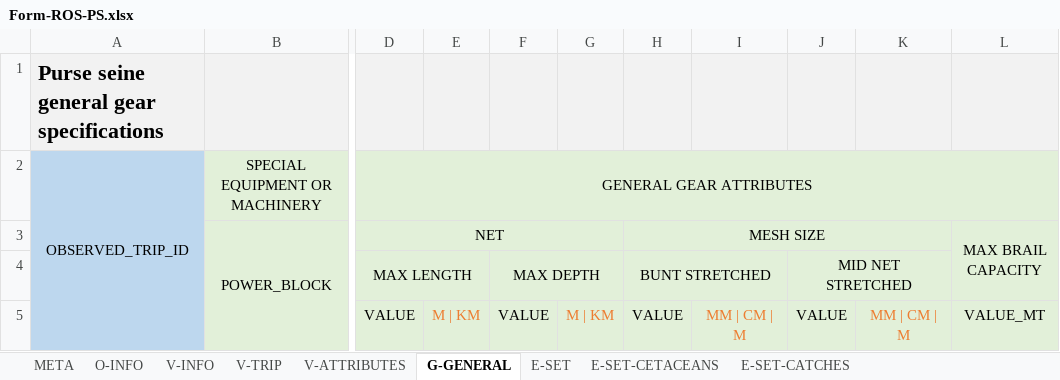
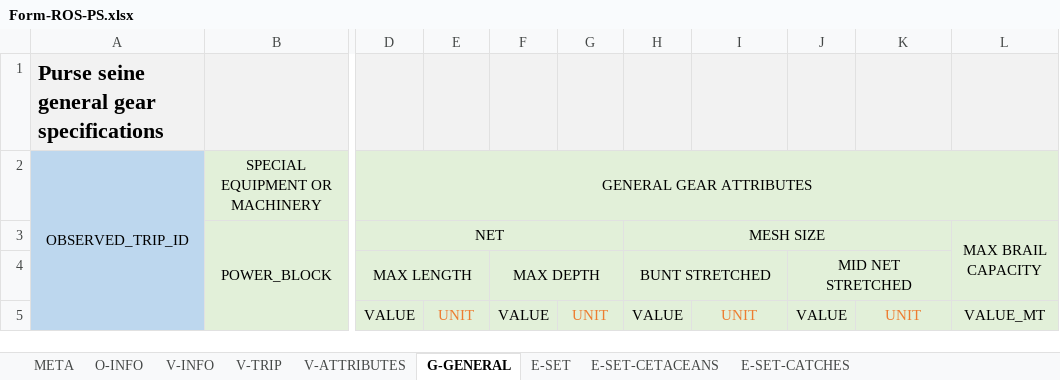
Before and after one commit to iotc-secretariat/iotc-reference-forms, an Excel workbook: form_reporting_templates/ros/Form-ROS-PS.xlsx, sheet G-GENERAL, drawn as a sheet; only a part is shown, gaps mark what is left out; values as stored, in another font and other column widths than the file's, no borders; the diff names each change by its address in the sheet, - before the commit and + after, or states it on an @@ line.

```diff
--- a/form_reporting_templates/ros/Form-ROS-PS.xlsx (sheet G-GENERAL)
+++ b/form_reporting_templates/ros/Form-ROS-PS.xlsx (sheet G-GENERAL)
-E5: M | KM
+E5: UNIT
-G5: M | KM
+G5: UNIT
-I5: MM | CM | M
+I5: UNIT
-K5: MM | CM | M
+K5: UNIT
```
Also changed, not shown: sheet V-INFO, sheet V-TRIP, sheet V-ATTRIBUTES, sheet E-SET-CATCHES-SPECIMEN, sheet D-ACTIVITIES, sheet E-SET-CETACEANS, 3 more sheets.
